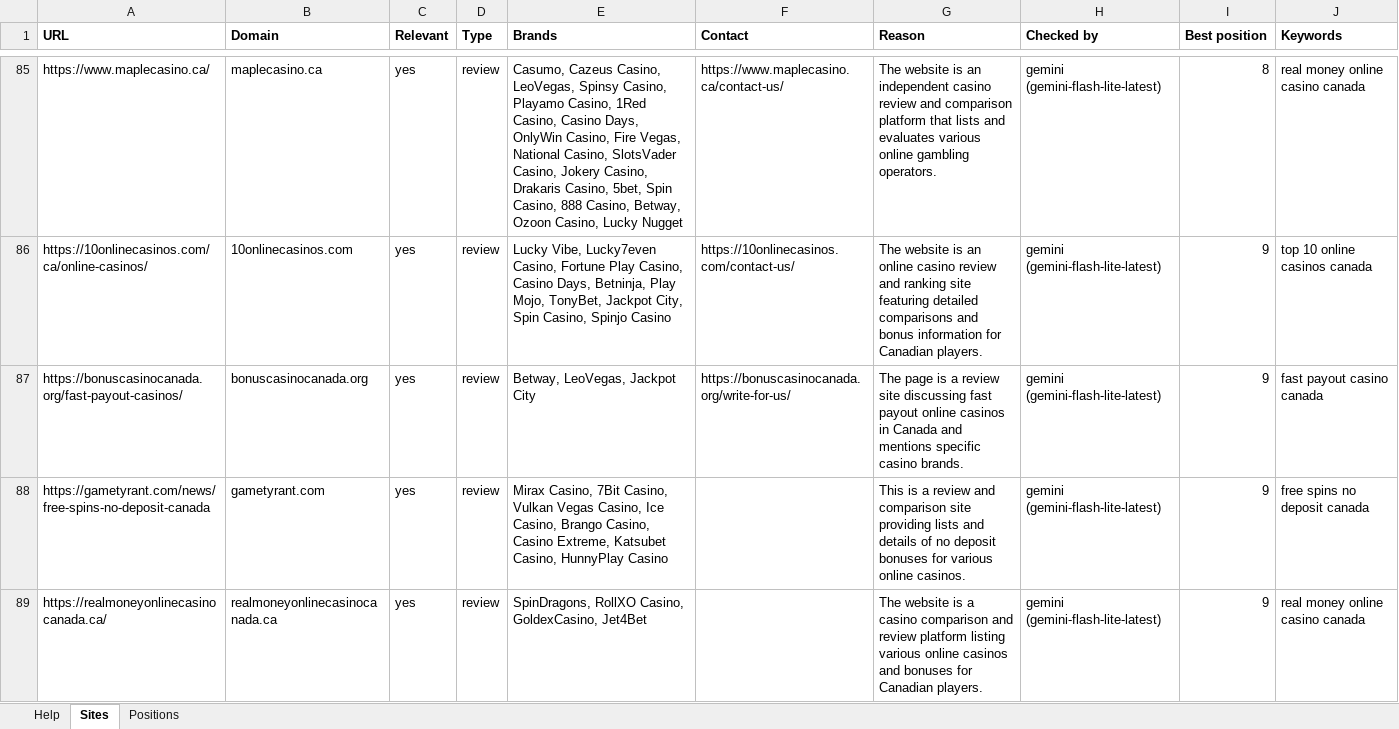
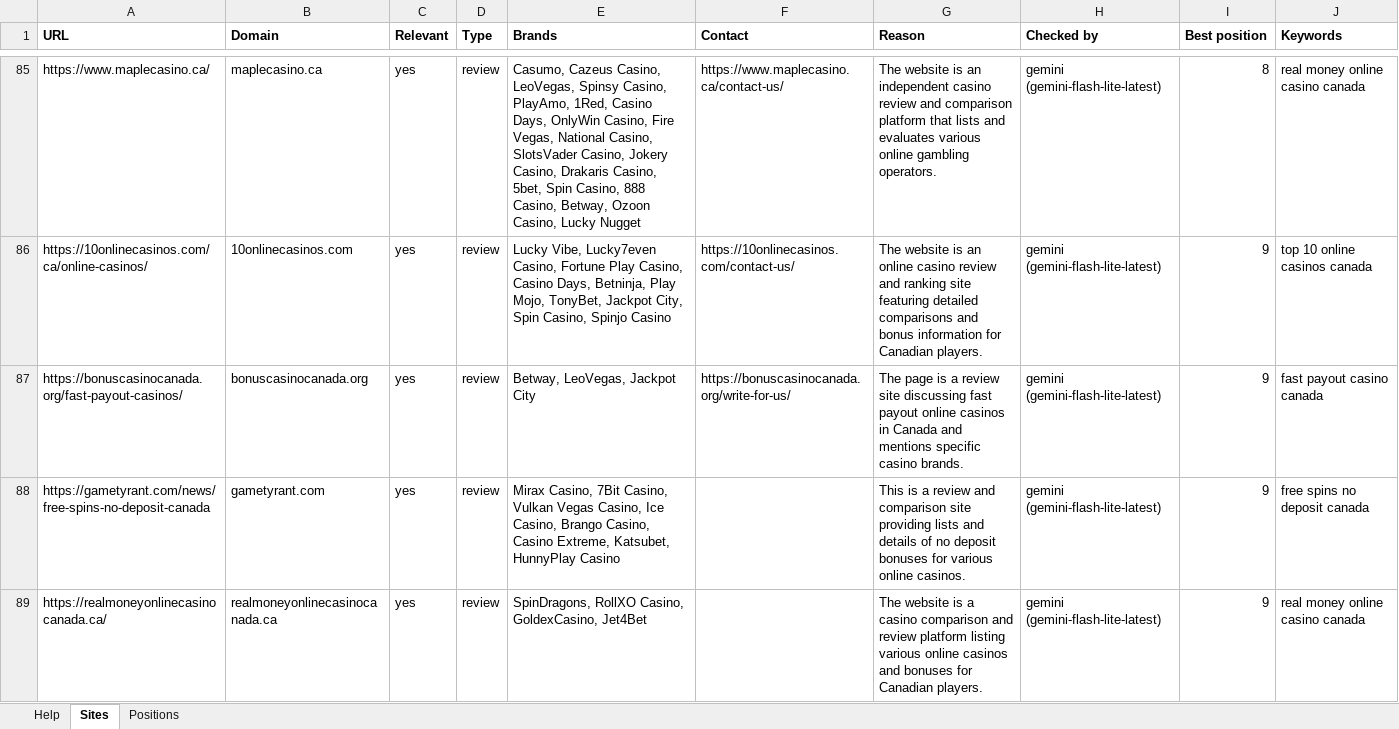
Before and after one commit to testomut/seo-serp-mvp, an Excel workbook: results.xlsx, sheet Sites, drawn as a sheet; only a part is shown, gaps mark what is left out; values as stored, in another font and other column widths than the file's, no borders; the diff covers the shown part only; the diff names each change by its address in the sheet, - before the commit and + after, or states it on an @@ line.

```diff
--- a/results.xlsx (sheet Sites)
+++ b/results.xlsx (sheet Sites)
-E85 (Brands): …Spinsy Casino, Playamo Casino, 1Red Casino, Casino Days,…
+E85 (Brands): …Spinsy Casino, PlayAmo, 1Red, Casino Days,…
-E88 (Brands): …Casino Extreme, Katsubet Casino, HunnyPlay Casino
+E88 (Brands): …Casino Extreme, Katsubet, HunnyPlay Casino
```
Also changed, not shown: 2 added rows, 2 removed rows and 78 edited cells elsewhere in this sheet, 4 other files.
